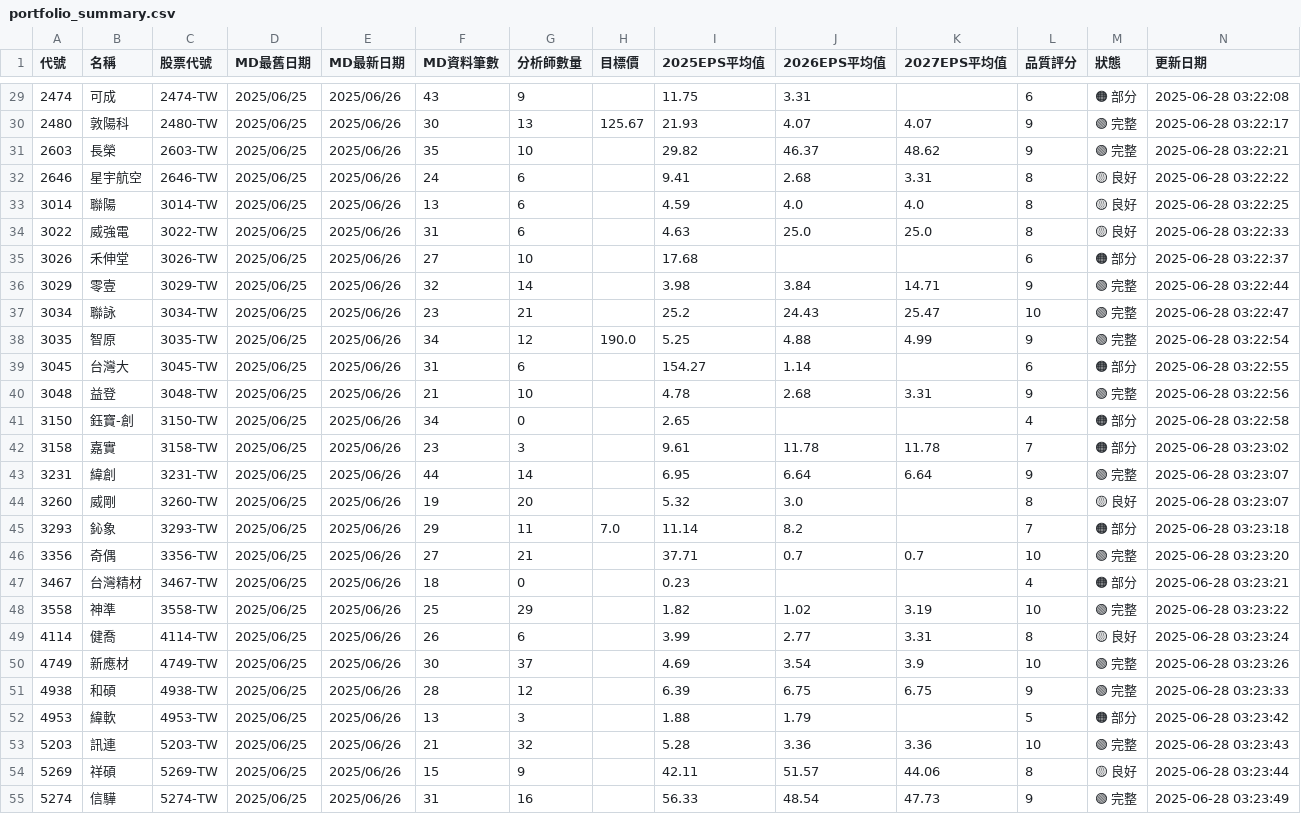
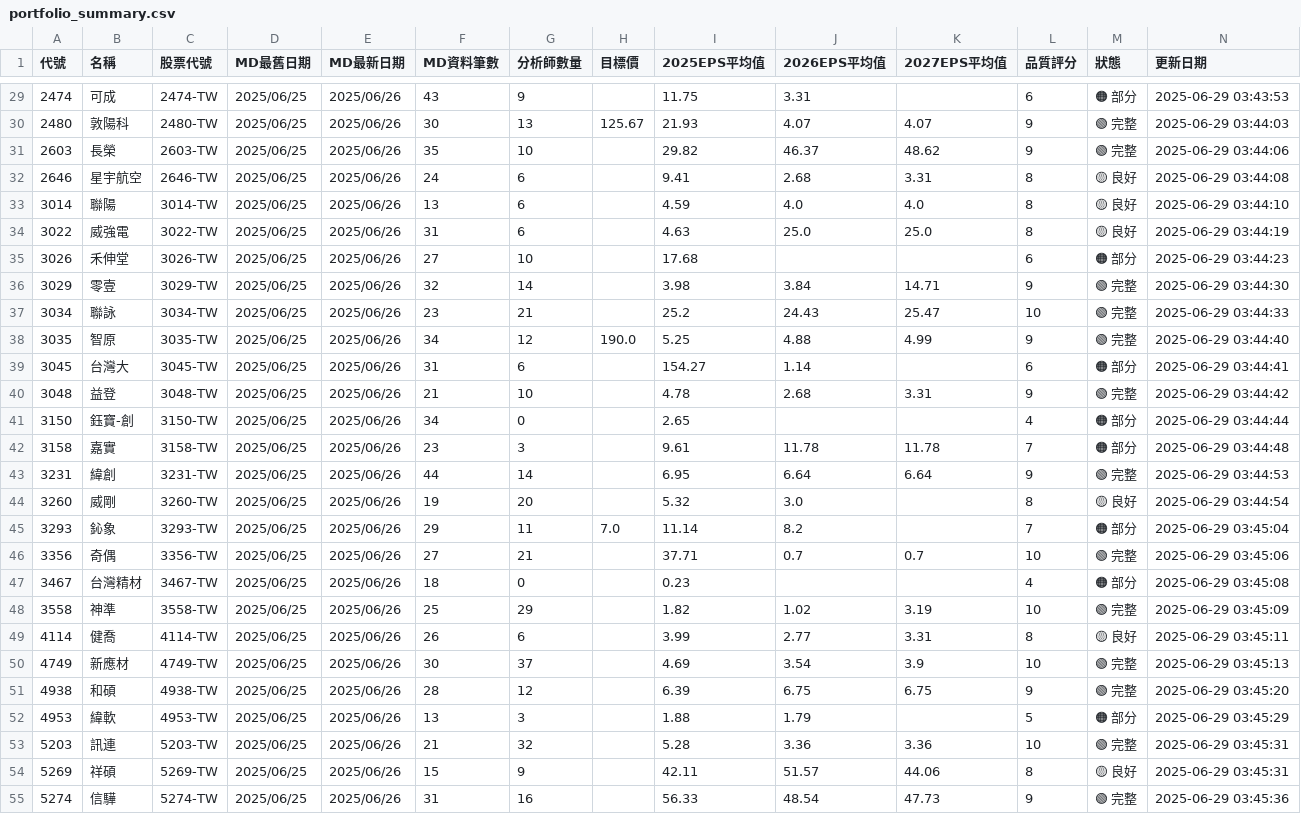
Before and after one commit to wenchiehlee/GoogleSearch, a CSV file: data/processed/portfolio_summary.csv, drawn as a sheet; only a part is shown, gaps mark what is left out; the diff covers the shown part only.

```diff
--- a/data/processed/portfolio_summary.csv
+++ b/data/processed/portfolio_summary.csv
@@ -29,27 +29,27 @@
-2474,可成,2474-TW,2025/06/25,2025/06/26,43,9,,11.75,3.31,,6,🟠 部分,2025-06-28 03:22:08
-2480,敦陽科,2480-TW,2025/06/25,2025/06/26,30,13,125.67,21.93,4.07,4.07,9,🟢 完整,2025-06-28 03:22:17
-2603,長榮,2603-TW,2025/06/25,2025/06/26,35,10,,29.82,46.37,48.62,9,🟢 完整,2025-06-28 03:22:21
-2646,星宇航空,2646-TW,2025/06/25,2025/06/26,24,6,,9.41,2.68,3.31,8,🟡 良好,2025-06-28 03:22:22
-3014,聯陽,3014-TW,2025/06/25,2025/06/26,13,6,,4.59,4.0,4.0,8,🟡 良好,2025-06-28 03:22:25
-3022,威強電,3022-TW,2025/06/25,2025/06/26,31,6,,4.63,25.0,25.0,8,🟡 良好,2025-06-28 03:22:33
-3026,禾伸堂,3026-TW,2025/06/25,2025/06/26,27,10,,17.68,,,6,🟠 部分,2025-06-28 03:22:37
-3029,零壹,3029-TW,2025/06/25,2025/06/26,32,14,,3.98,3.84,14.71,9,🟢 完整,2025-06-28 03:22:44
-3034,聯詠,3034-TW,2025/06/25,2025/06/26,23,21,,25.2,24.43,25.47,10,🟢 完整,2025-06-28 03:22:47
-3035,智原,3035-TW,2025/06/25,2025/06/26,34,12,190.0,5.25,4.88,4.99,9,🟢 完整,2025-06-28 03:22:54
-3045,台灣大,3045-TW,2025/06/25,2025/06/26,31,6,,154.27,1.14,,6,🟠 部分,2025-06-28 03:22:55
-3048,益登,3048-TW,2025/06/25,2025/06/26,21,10,,4.78,2.68,3.31,9,🟢 完整,2025-06-28 03:22:56
-3150,鈺寶-創,3150-TW,2025/06/25,2025/06/26,34,0,,2.65,,,4,🟠 部分,2025-06-28 03:22:58
-3158,嘉實,3158-TW,2025/06/25,2025/06/26,23,3,,9.61,11.78,11.78,7,🟠 部分,2025-06-28 03:23:02
-3231,緯創,3231-TW,2025/06/25,2025/06/26,44,14,,6.95,6.64,6.64,9,🟢 完整,2025-06-28 03:23:07
-3260,威剛,3260-TW,2025/06/25,2025/06/26,19,20,,5.32,3.0,,8,🟡 良好,2025-06-28 03:23:07
-3293,鈊象,3293-TW,2025/06/25,2025/06/26,29,11,7.0,11.14,8.2,,7,🟠 部分,2025-06-28 03:23:18
-3356,奇偶,3356-TW,2025/06/25,2025/06/26,27,21,,37.71,0.7,0.7,10,🟢 完整,2025-06-28 03:23:20
-3467,台灣精材,3467-TW,2025/06/25,2025/06/26,18,0,,0.23,,,4,🟠 部分,2025-06-28 03:23:21
-3558,神準,3558-TW,2025/06/25,2025/06/26,25,29,,1.82,1.02,3.19,10,🟢 完整,2025-06-28 03:23:22
-4114,健喬,4114-TW,2025/06/25,2025/06/26,26,6,,3.99,2.77,3.31,8,🟡 良好,2025-06-28 03:23:24
-4749,新應材,4749-TW,2025/06/25,2025/06/26,30,37,,4.69,3.54,3.9,10,🟢 完整,2025-06-28 03:23:26
-4938,和碩,4938-TW,2025/06/25,2025/06/26,28,12,,6.39,6.75,6.75,9,🟢 完整,2025-06-28 03:23:33
-4953,緯軟,4953-TW,2025/06/25,2025/06/26,13,3,,1.88,1.79,,5,🟠 部分,2025-06-28 03:23:42
-5203,訊連,5203-TW,2025/06/25,2025/06/26,21,32,,5.28,3.36,3.36,10,🟢 完整,2025-06-28 03:23:43
-5269,祥碩,5269-TW,2025/06/25,2025/06/26,15,9,,42.11,51.57,44.06,8,🟡 良好,2025-06-28 03:23:44
-5274,信驊,5274-TW,2025/06/25,2025/06/26,31,16,,56.33,48.54,47.73,9,🟢 完整,2025-06-28 03:23:49
+2474,可成,2474-TW,2025/06/25,2025/06/26,43,9,,11.75,3.31,,6,🟠 部分,2025-06-29 03:43:53
+2480,敦陽科,2480-TW,2025/06/25,2025/06/26,30,13,125.67,21.93,4.07,4.07,9,🟢 完整,2025-06-29 03:44:03
+2603,長榮,2603-TW,2025/06/25,2025/06/26,35,10,,29.82,46.37,48.62,9,🟢 完整,2025-06-29 03:44:06
+2646,星宇航空,2646-TW,2025/06/25,2025/06/26,24,6,,9.41,2.68,3.31,8,🟡 良好,2025-06-29 03:44:08
+3014,聯陽,3014-TW,2025/06/25,2025/06/26,13,6,,4.59,4.0,4.0,8,🟡 良好,2025-06-29 03:44:10
+3022,威強電,3022-TW,2025/06/25,2025/06/26,31,6,,4.63,25.0,25.0,8,🟡 良好,2025-06-29 03:44:19
+3026,禾伸堂,3026-TW,2025/06/25,2025/06/26,27,10,,17.68,,,6,🟠 部分,2025-06-29 03:44:23
+3029,零壹,3029-TW,2025/06/25,2025/06/26,32,14,,3.98,3.84,14.71,9,🟢 完整,2025-06-29 03:44:30
+3034,聯詠,3034-TW,2025/06/25,2025/06/26,23,21,,25.2,24.43,25.47,10,🟢 完整,2025-06-29 03:44:33
+3035,智原,3035-TW,2025/06/25,2025/06/26,34,12,190.0,5.25,4.88,4.99,9,🟢 完整,2025-06-29 03:44:40
+3045,台灣大,3045-TW,2025/06/25,2025/06/26,31,6,,154.27,1.14,,6,🟠 部分,2025-06-29 03:44:41
+3048,益登,3048-TW,2025/06/25,2025/06/26,21,10,,4.78,2.68,3.31,9,🟢 完整,2025-06-29 03:44:42
+3150,鈺寶-創,3150-TW,2025/06/25,2025/06/26,34,0,,2.65,,,4,🟠 部分,2025-06-29 03:44:44
+3158,嘉實,3158-TW,2025/06/25,2025/06/26,23,3,,9.61,11.78,11.78,7,🟠 部分,2025-06-29 03:44:48
+3231,緯創,3231-TW,2025/06/25,2025/06/26,44,14,,6.95,6.64,6.64,9,🟢 完整,2025-06-29 03:44:53
+3260,威剛,3260-TW,2025/06/25,2025/06/26,19,20,,5.32,3.0,,8,🟡 良好,2025-06-29 03:44:54
+3293,鈊象,3293-TW,2025/06/25,2025/06/26,29,11,7.0,11.14,8.2,,7,🟠 部分,2025-06-29 03:45:04
+3356,奇偶,3356-TW,2025/06/25,2025/06/26,27,21,,37.71,0.7,0.7,10,🟢 完整,2025-06-29 03:45:06
+3467,台灣精材,3467-TW,2025/06/25,2025/06/26,18,0,,0.23,,,4,🟠 部分,2025-06-29 03:45:08
+3558,神準,3558-TW,2025/06/25,2025/06/26,25,29,,1.82,1.02,3.19,10,🟢 完整,2025-06-29 03:45:09
+4114,健喬,4114-TW,2025/06/25,2025/06/26,26,6,,3.99,2.77,3.31,8,🟡 良好,2025-06-29 03:45:11
+4749,新應材,4749-TW,2025/06/25,2025/06/26,30,37,,4.69,3.54,3.9,10,🟢 完整,2025-06-29 03:45:13
+4938,和碩,4938-TW,2025/06/25,2025/06/26,28,12,,6.39,6.75,6.75,9,🟢 完整,2025-06-29 03:45:20
+4953,緯軟,4953-TW,2025/06/25,2025/06/26,13,3,,1.88,1.79,,5,🟠 部分,2025-06-29 03:45:29
+5203,訊連,5203-TW,2025/06/25,2025/06/26,21,32,,5.28,3.36,3.36,10,🟢 完整,2025-06-29 03:45:31
+5269,祥碩,5269-TW,2025/06/25,2025/06/26,15,9,,42.11,51.57,44.06,8,🟡 良好,2025-06-29 03:45:31
+5274,信驊,5274-TW,2025/06/25,2025/06/26,31,16,,56.33,48.54,47.73,9,🟢 完整,2025-06-29 03:45:36
```
Also changed, not shown: 91 edited cells elsewhere in this file, data/processed/detailed_data.csv, 1 other file.
